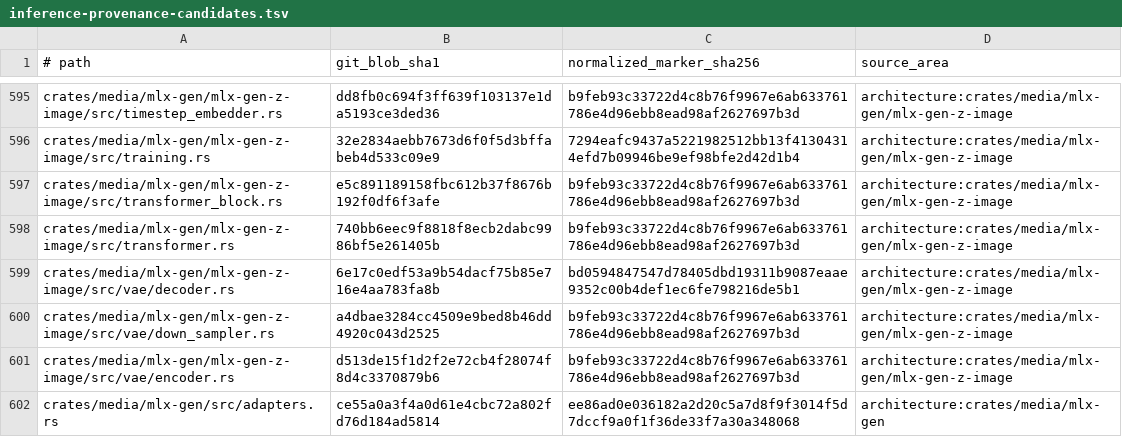
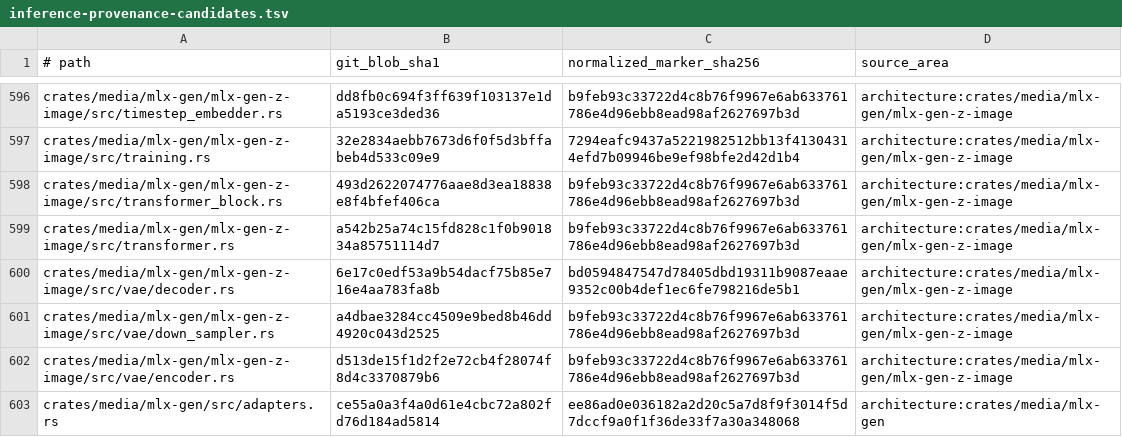
Before and after one commit to SceneWorks/SceneWorks, a TSV file: config/inference-provenance-candidates.tsv, drawn as a sheet; only a part is shown, gaps mark what is left out; the diff covers the shown part only.

Commit message:
chore(inference): pin reviewed epic fixes (sc-15440 sc-15535)

```diff
--- a/config/inference-provenance-candidates.tsv
+++ b/config/inference-provenance-candidates.tsv
@@ -596,4 +597,4 @@ crates/media/mlx-gen/mlx-gen-z-image/src/timestep_embedder.rs	dd8fb0c694f3ff639f
 crates/media/mlx-gen/mlx-gen-z-image/src/training.rs	32e2834aebb7673d6f0f5d3bffabeb4d533c09e9	7294eafc9437a5221982512bb13f41304314efd7b09946be9ef98bfe2d42d1b4	architecture:crates/media/mlx-gen/mlx-gen-z-image
-crates/media/mlx-gen/mlx-gen-z-image/src/transformer_block.rs	e5c891189158fbc612b37f8676b192f0df6f3afe	b9feb93c33722d4c8b76f9967e6ab633761786e4d96ebb8ead98af2627697b3d	architecture:crates/media/mlx-gen/mlx-gen-z-image
-crates/media/mlx-gen/mlx-gen-z-image/src/transformer.rs	740bb6eec9f8818f8ecb2dabc9986bf5e261405b	b9feb93c33722d4c8b76f9967e6ab633761786e4d96ebb8ead98af2627697b3d	architecture:crates/media/mlx-gen/mlx-gen-z-image
+crates/media/mlx-gen/mlx-gen-z-image/src/transformer_block.rs	493d2622074776aae8d3ea18838e8f4bfef406ca	b9feb93c33722d4c8b76f9967e6ab633761786e4d96ebb8ead98af2627697b3d	architecture:crates/media/mlx-gen/mlx-gen-z-image
+crates/media/mlx-gen/mlx-gen-z-image/src/transformer.rs	a542b25a74c15fd828c1f0b901834a85751114d7	b9feb93c33722d4c8b76f9967e6ab633761786e4d96ebb8ead98af2627697b3d	architecture:crates/media/mlx-gen/mlx-gen-z-image
 crates/media/mlx-gen/mlx-gen-z-image/src/vae/decoder.rs	6e17c0edf53a9b54dacf75b85e716e4aa783fa8b	bd0594847547d78405dbd19311b9087eaae9352c00b4def1ec6fe798216de5b1	architecture:crates/media/mlx-gen/mlx-gen-z-image
```
Also changed, not shown: 2 added rows and 20 edited cells elsewhere in this file, 13 other files.
